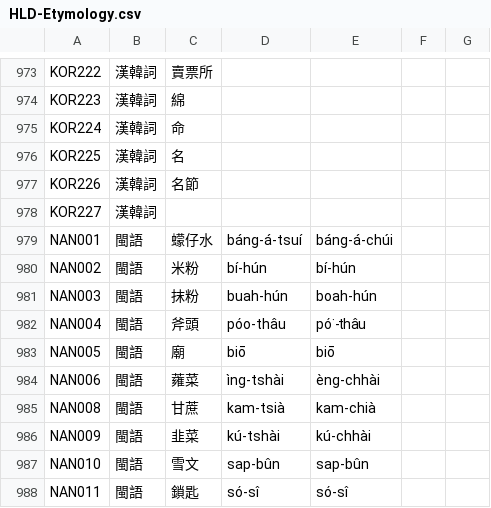
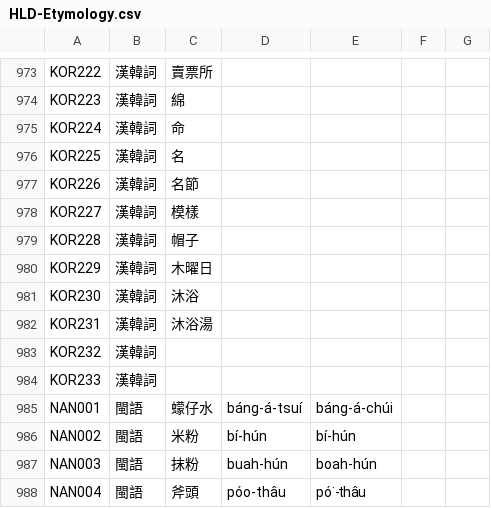
Before and after one commit to haiangdict/HLDDru, a CSV file: data/HLD-Etymology.csv, drawn as a sheet; only a part is shown, gaps mark what is left out; the shorter side is filled out with more unchanged rows.

```diff
--- a/data/HLD-Etymology.csv
+++ b/data/HLD-Etymology.csv
@@ -977,3 +977,9 @@ KOR225,漢韓詞,名,,,,
 KOR226,漢韓詞,名節,,,,
-KOR227,漢韓詞,,,,,
+KOR227,漢韓詞,模樣,,,,
+KOR228,漢韓詞,帽子,,,,
+KOR229,漢韓詞,木曜日,,,,
+KOR230,漢韓詞,沐浴,,,,
+KOR231,漢韓詞,沐浴湯,,,,
+KOR232,漢韓詞,,,,,
+KOR233,漢韓詞,,,,,
 NAN001,閩語,蠓仔水,báng-á-tsuí,báng-á-chúi,,
```
Also changed, not shown: 2 other files.
